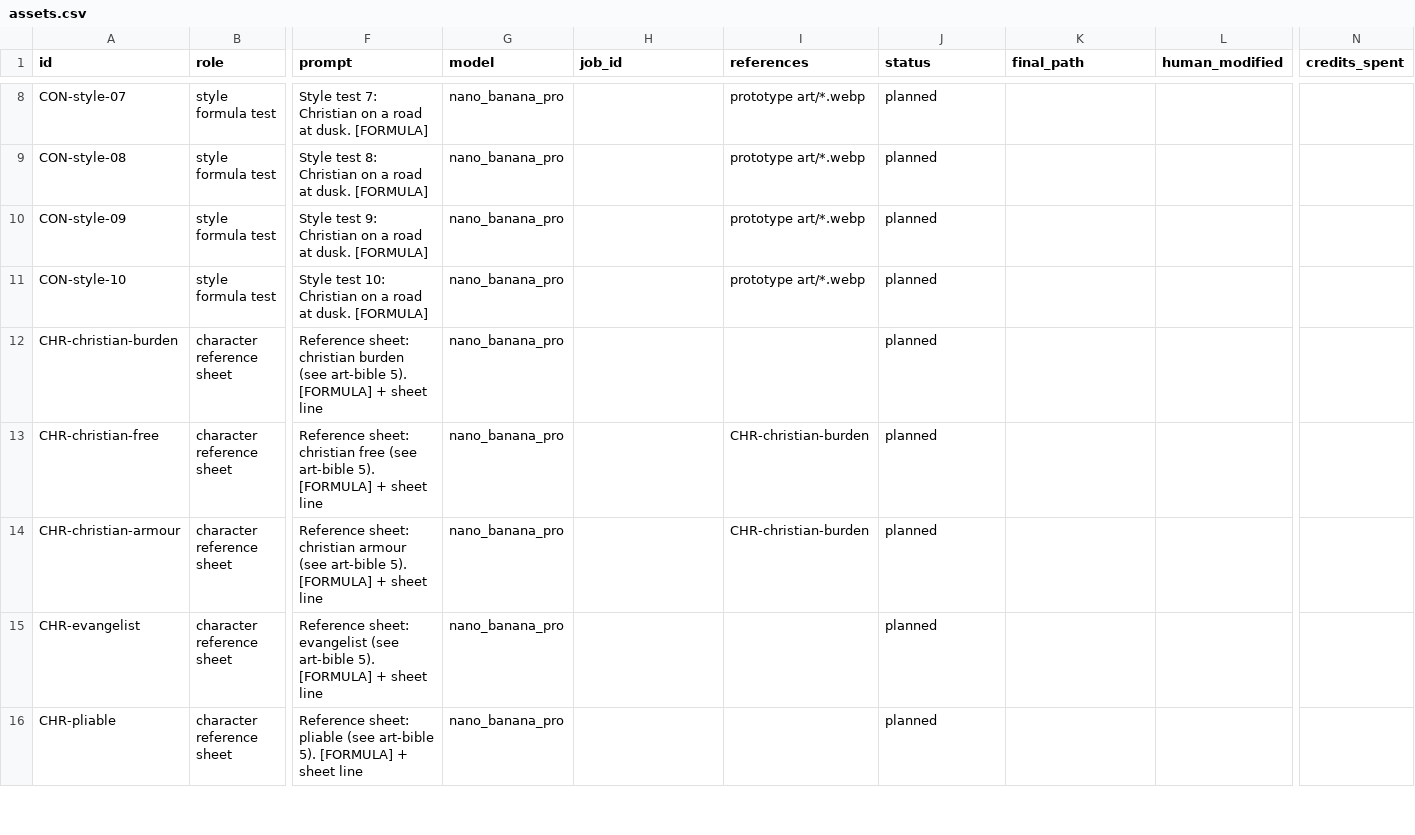
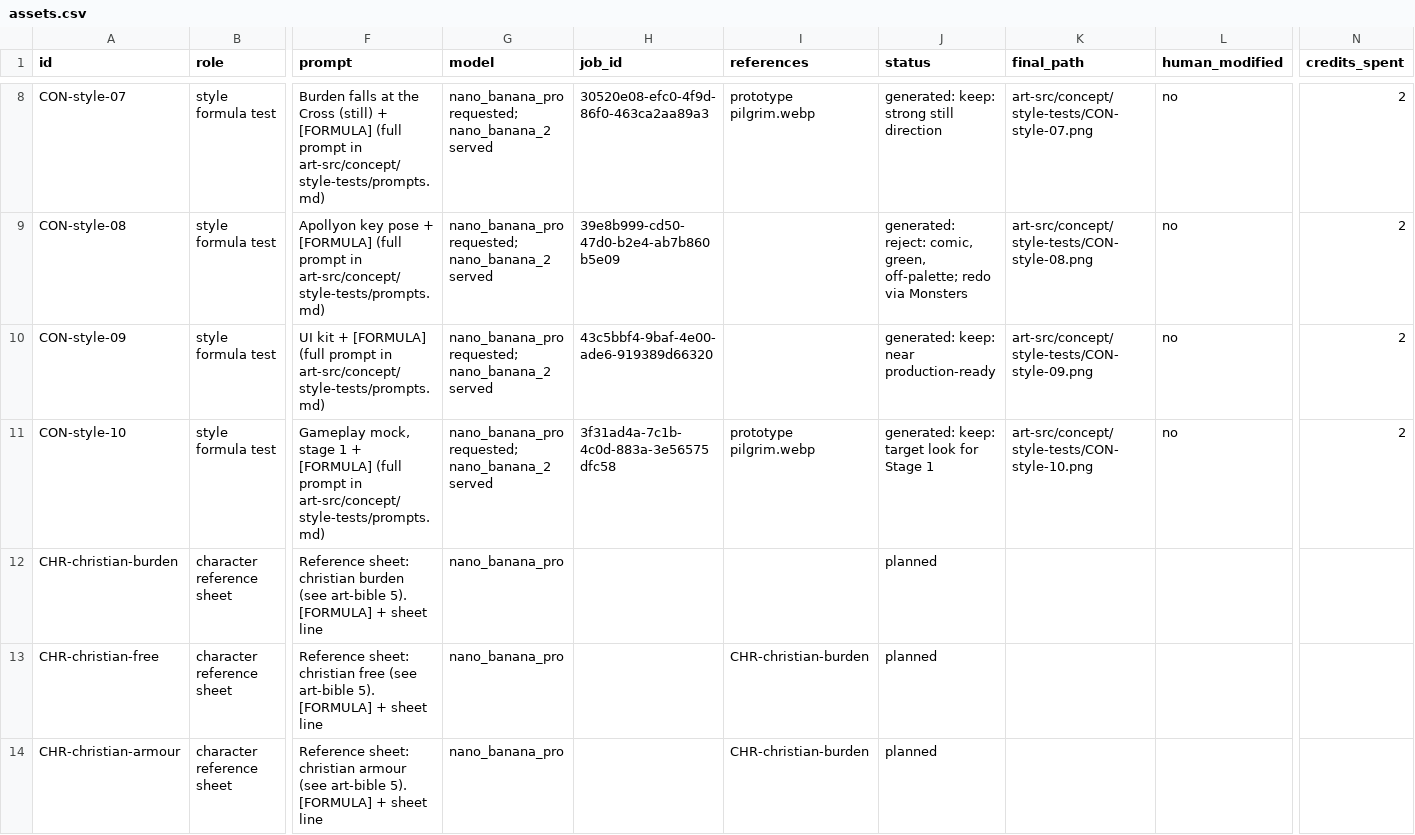
Before and after one commit to TrueDominion/pilgriminprogressgame, a CSV file: design/assets.csv, drawn as a sheet; only a part is shown, gaps mark what is left out; the shorter side is filled out with more unchanged rows; the diff covers the shown part only; the diff names each change by its address in the sheet, - before the commit and + after, or states it on an @@ line.

```diff
--- a/design/assets.csv
+++ b/design/assets.csv
-F8 (prompt): Style test 7: Christian on a road at dusk. [FORMULA]
+F8 (prompt): Burden falls at the Cross (still) + [FORMULA] (full prompt in art-src/concept/style-tests/prompts.md)
-G8:G11 (model): nano_banana_pro
+G8:G11 (model): nano_banana_pro requested; nano_banana_2 served
-H8 (job_id): (empty)
+H8 (job_id): 30520e08-efc0-4f9d-86f0-463ca2aa89a3
-I8 (references): prototype art/*.webp
+I8 (references): prototype pilgrim.webp
-J8 (status): planned
+J8 (status): generated: keep: strong still direction
-K8 (final_path): (empty)
+K8 (final_path): art-src/concept/style-tests/CON-style-07.png
-L8:L11 (human_modified): (empty)
+L8:L11 (human_modified): no
-N8:N11 (credits_spent): (empty)
+N8:N11 (credits_spent): 2
-F9 (prompt): Style test 8: Christian on a road at dusk. [FORMULA]
+F9 (prompt): Apollyon key pose + [FORMULA] (full prompt in art-src/concept/style-tests/prompts.md)
-H9 (job_id): (empty)
+H9 (job_id): 39e8b999-cd50-47d0-b2e4-ab7b860b5e09
-I9:I10 (references): prototype art/*.webp
+I9:I10 (references): (empty)
-J9 (status): planned
+J9 (status): generated: reject: comic, green, off-palette; redo via Monsters
-K9 (final_path): (empty)
+K9 (final_path): art-src/concept/style-tests/CON-style-08.png
-F10 (prompt): Style test 9: Christian on a road at dusk. [FORMULA]
+F10 (prompt): UI kit + [FORMULA] (full prompt in art-src/concept/style-tests/prompts.md)
-H10 (job_id): (empty)
+H10 (job_id): 43c5bbf4-9baf-4e00-ade6-919389d66320
-J10 (status): planned
+J10 (status): generated: keep: near production-ready
-K10 (final_path): (empty)
+K10 (final_path): art-src/concept/style-tests/CON-style-09.png
-F11 (prompt): Style test 10: Christian on a road at dusk. [FORMULA]
+F11 (prompt): Gameplay mock, stage 1 + [FORMULA] (full prompt in art-src/concept/style-tests/prompts.md)
-H11 (job_id): (empty)
+H11 (job_id): 3f31ad4a-7c1b-4c0d-883a-3e56575dfc58
-I11 (references): prototype art/*.webp
+I11 (references): prototype pilgrim.webp
-J11 (status): planned
+J11 (status): generated: keep: target look for Stage 1
-K11 (final_path): (empty)
+K11 (final_path): art-src/concept/style-tests/CON-style-10.png
```
Also changed, not shown: 48 edited cells elsewhere in this file, design/credits.csv, 27 other files.
